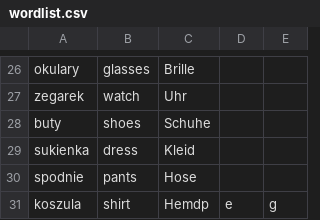
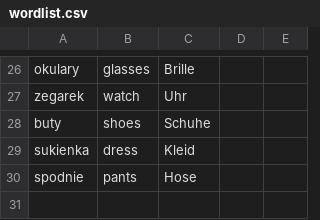
Before and after one commit to 1337Dany/FlashCards, a CSV file: src/main/resources/wordlist.csv, drawn as a sheet; only a part is shown, gaps mark what is left out.

```diff
--- a/src/main/resources/wordlist.csv
+++ b/src/main/resources/wordlist.csv
@@ -30,2 +30 @@ sukienka,dress,Kleid
 spodnie,pants,Hose
-koszula,shirt,Hemdp,e,g
```
Also changed, not shown: 12 other files.
